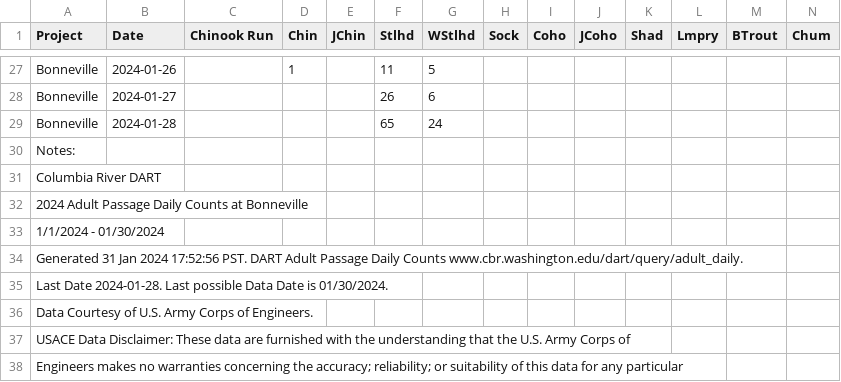
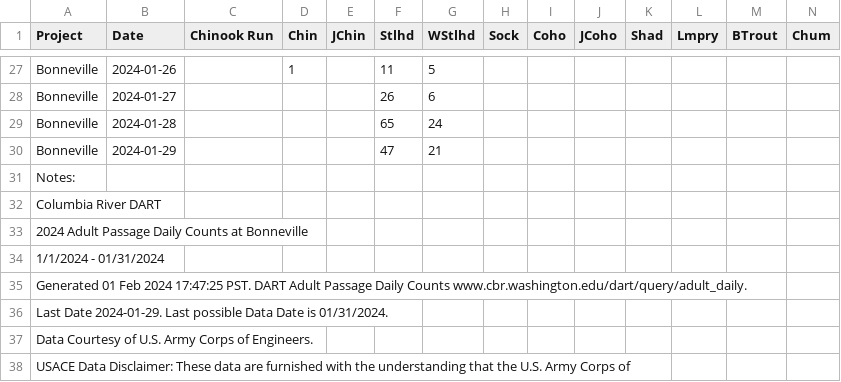
Before and after one commit to liu-zoe/orcasalmon, a CSV file: data/bonchinook/bon2024.csv, drawn as a sheet; only a part is shown, gaps mark what is left out; the shorter side is filled out with more unchanged rows; addresses are those after the commit; rows hold the shown columns only; the diff names each change by its address in the sheet, - before the commit and + after, or states it on an @@ line.

Commit message:
Updated data with GitHub Actions

```diff
--- a/data/bonchinook/bon2024.csv
+++ b/data/bonchinook/bon2024.csv
+row 30: Bonneville | 2024-01-29 |  |  |  | 47 | 21
-A34 (Project): 1/1/2024 - 01/30/2024
+A34 (Project): 1/1/2024 - 01/31/2024
-A35 (Project): Generated 31 Jan 2024 17:52:56 PST. DART…
+A35 (Project): Generated 01 Feb 2024 17:47:25 PST. DART…
-A36 (Project): Last Date 2024-01-28. Last possible Data Date is 01/30/2024.
+A36 (Project): Last Date 2024-01-29. Last possible Data Date is 01/31/2024.
```
